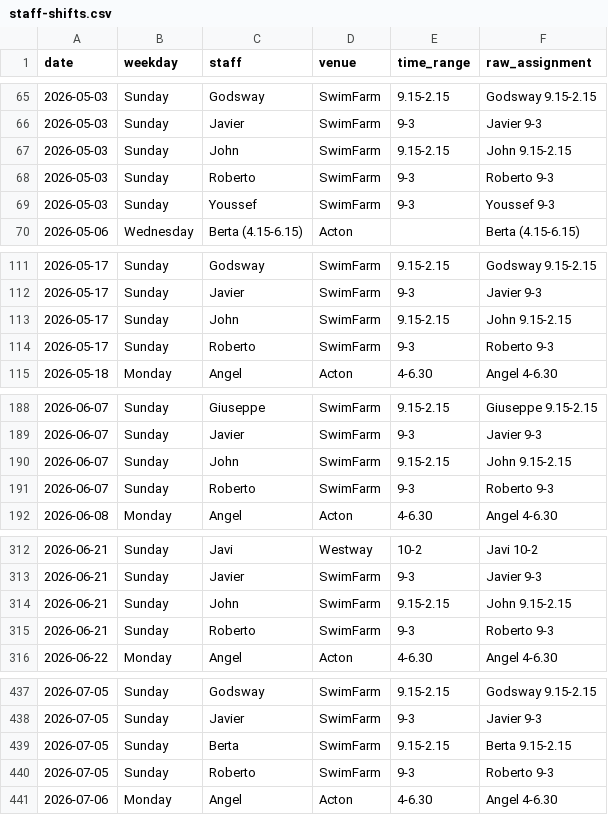
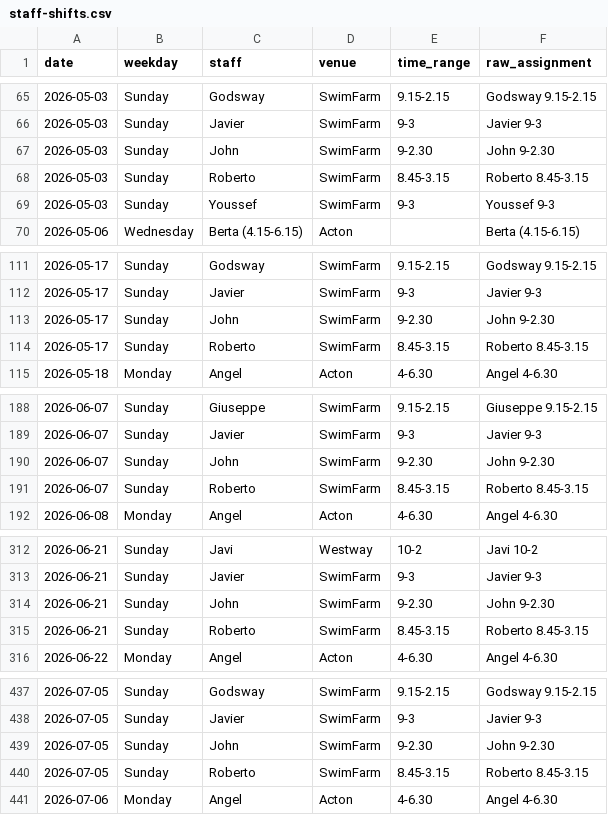
Before and after one commit to Vyky29/PORTALVIC, a CSV file: database/roster_review/staff-shifts.csv, drawn as a sheet; only a part is shown, gaps mark what is left out; the diff covers the shown part only.

```diff
--- a/database/roster_review/staff-shifts.csv
+++ b/database/roster_review/staff-shifts.csv
@@ -66,4 +66,4 @@ date,weekday,staff,venue,time_range,raw_assignment
 2026-05-03,Sunday,Javier,SwimFarm,9-3,Javier 9-3
-2026-05-03,Sunday,John,SwimFarm,9.15-2.15,John 9.15-2.15
-2026-05-03,Sunday,Roberto,SwimFarm,9-3,Roberto 9-3
+2026-05-03,Sunday,John,SwimFarm,9-2.30,John 9-2.30
+2026-05-03,Sunday,Roberto,SwimFarm,8.45-3.15,Roberto 8.45-3.15
 2026-05-03,Sunday,Youssef,SwimFarm,9-3,Youssef 9-3
@@ -112,4 +112,4 @@ date,weekday,staff,venue,time_range,raw_assignment
 2026-05-17,Sunday,Javier,SwimFarm,9-3,Javier 9-3
-2026-05-17,Sunday,John,SwimFarm,9.15-2.15,John 9.15-2.15
-2026-05-17,Sunday,Roberto,SwimFarm,9-3,Roberto 9-3
+2026-05-17,Sunday,John,SwimFarm,9-2.30,John 9-2.30
+2026-05-17,Sunday,Roberto,SwimFarm,8.45-3.15,Roberto 8.45-3.15
 2026-05-18,Monday,Angel,Acton,4-6.30,Angel 4-6.30
@@ -189,4 +189,4 @@ date,weekday,staff,venue,time_range,raw_assignment
 2026-06-07,Sunday,Javier,SwimFarm,9-3,Javier 9-3
-2026-06-07,Sunday,John,SwimFarm,9.15-2.15,John 9.15-2.15
-2026-06-07,Sunday,Roberto,SwimFarm,9-3,Roberto 9-3
+2026-06-07,Sunday,John,SwimFarm,9-2.30,John 9-2.30
+2026-06-07,Sunday,Roberto,SwimFarm,8.45-3.15,Roberto 8.45-3.15
 2026-06-08,Monday,Angel,Acton,4-6.30,Angel 4-6.30
@@ -313,4 +313,4 @@ date,weekday,staff,venue,time_range,raw_assignment
 2026-06-21,Sunday,Javier,SwimFarm,9-3,Javier 9-3
-2026-06-21,Sunday,John,SwimFarm,9.15-2.15,John 9.15-2.15
-2026-06-21,Sunday,Roberto,SwimFarm,9-3,Roberto 9-3
+2026-06-21,Sunday,John,SwimFarm,9-2.30,John 9-2.30
+2026-06-21,Sunday,Roberto,SwimFarm,8.45-3.15,Roberto 8.45-3.15
 2026-06-22,Monday,Angel,Acton,4-6.30,Angel 4-6.30
@@ -438,4 +438,4 @@ date,weekday,staff,venue,time_range,raw_assignment
 2026-07-05,Sunday,Javier,SwimFarm,9-3,Javier 9-3
-2026-07-05,Sunday,Berta,SwimFarm,9.15-2.15,Berta 9.15-2.15
-2026-07-05,Sunday,Roberto,SwimFarm,9-3,Roberto 9-3
+2026-07-05,Sunday,John,SwimFarm,9-2.30,John 9-2.30
+2026-07-05,Sunday,Roberto,SwimFarm,8.45-3.15,Roberto 8.45-3.15
 2026-07-06,Monday,Angel,Acton,4-6.30,Angel 4-6.30
```
Also changed, not shown: 14 edited cells elsewhere in this file, working_ui/portal/roster_review/staff-shifts.csv, 12 other files.
